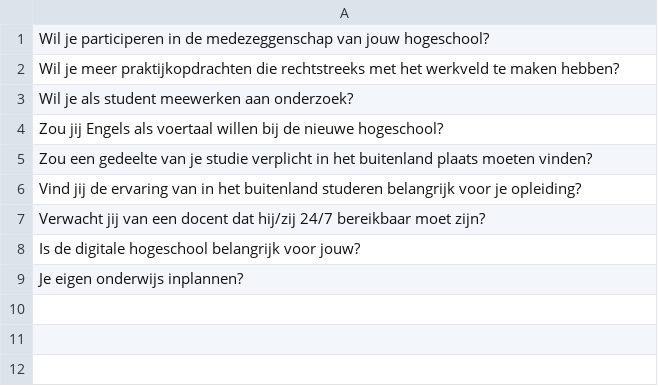
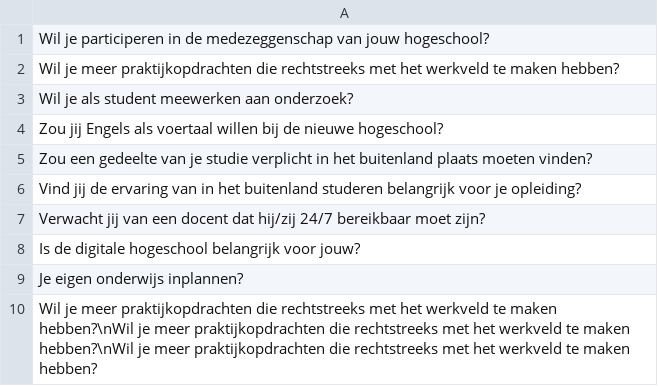
Before and after one commit to WiertOmta/KeuzepoortV3, a CSV file: Keuzepoort/src/questions.csv, drawn as a sheet; the diff names each change by its address in the sheet, - before the commit and + after, or states it on an @@ line.

Commit message:
Question test

```diff
--- a/Keuzepoort/src/questions.csv
+++ b/Keuzepoort/src/questions.csv
+row 10: Wil je meer praktijkopdrachten die rechtstreeks met het werkveld te maken hebben?\nWil je meer praktijkopdrachten die rechtstreeks met het werkveld te maken hebben?\nWil je meer praktijkopdrachten die rechtstreeks met het werkveld te maken hebben?
```
